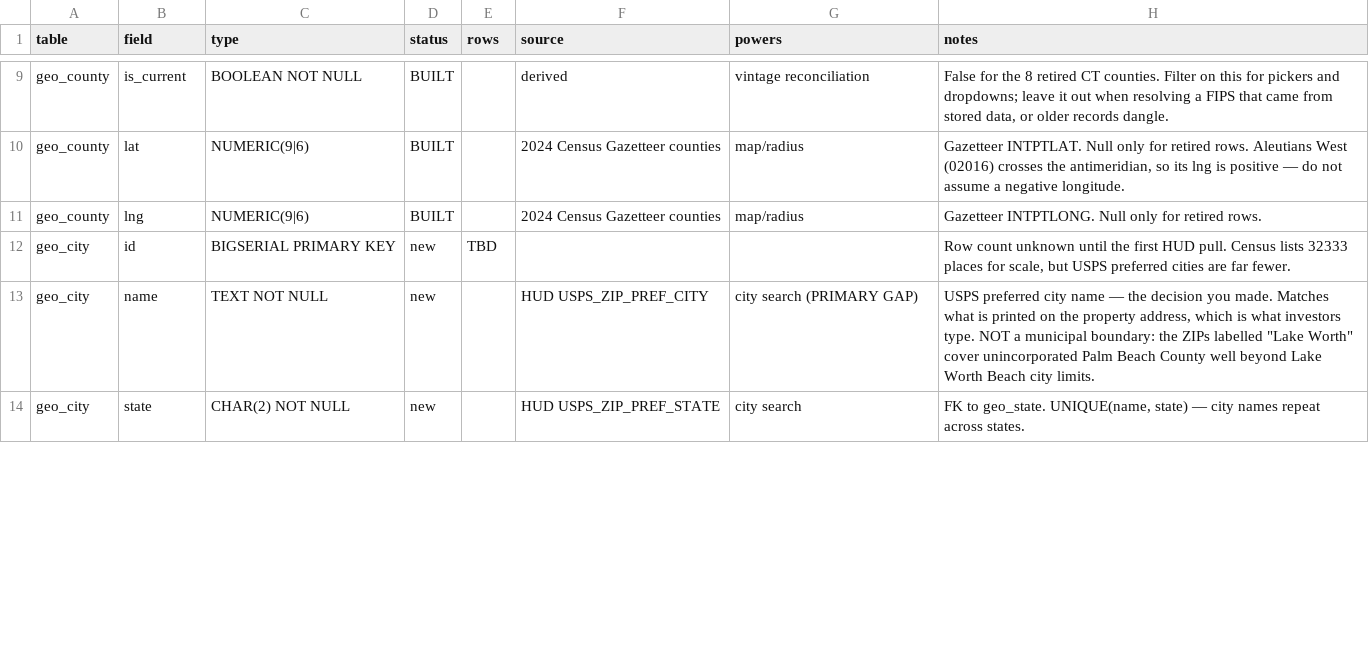
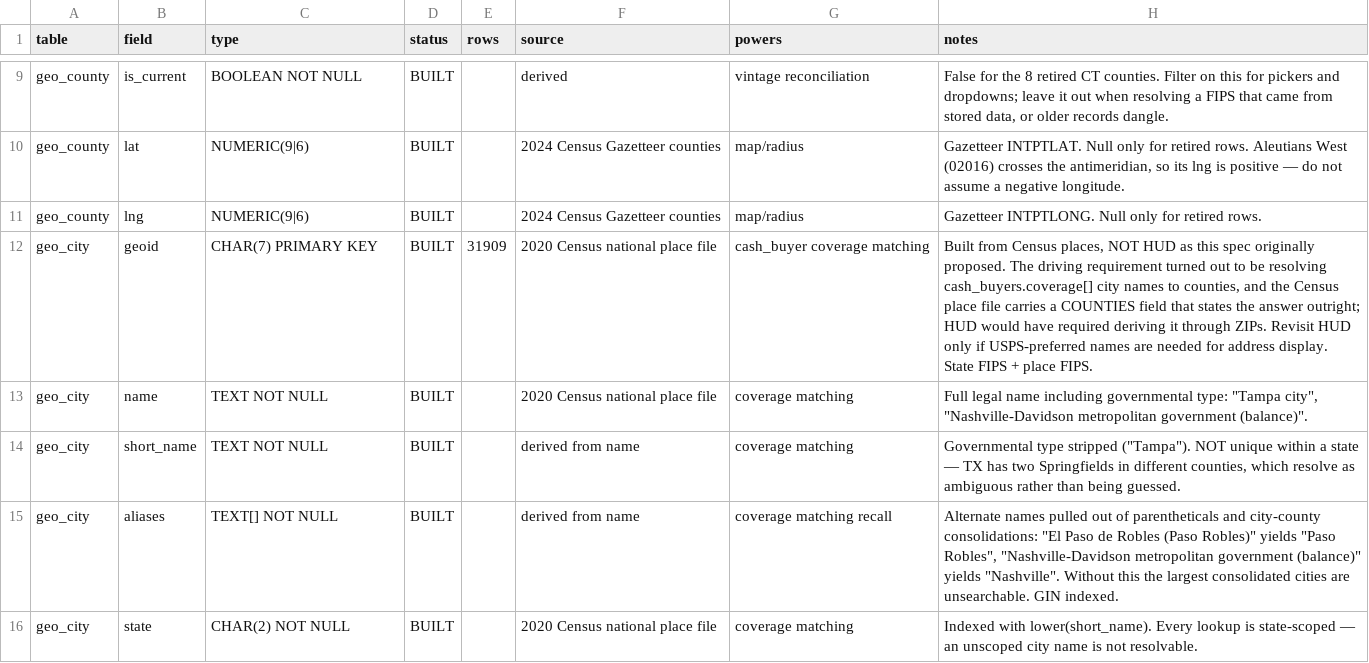
Before and after one commit to humblehuman369/dealscope, a CSV file: docs/geo/geo-data-spec.csv, drawn as a sheet; only a part is shown, gaps mark what is left out; the diff covers the shown part only.

Commit message:
feat(buyer-coverage): implement buyer coverage backfill and enhance geo matching
- Added functionality to backfill buyer coverage based on `cash_buyers.coverage[]` strings, resolving them into state and county rows.
- Introduced a new `CoverageResolver` service to handle the resolution of coverage strings, improving accuracy and consistency.
- Updated the `preDeployCommand` to include the new backfill process, ensuring it runs after seeding geographic data.
- Enhanced the `report_buyer_coverage_gaps.py` script to generate a worklist of unresolved coverage strings, aiding in future data quality improvements.
- Adjusted tests to validate the new backfill process and ensure that buyer coverage aligns with geographic data integrity.

```diff
--- a/docs/geo/geo-data-spec.csv
+++ b/docs/geo/geo-data-spec.csv
@@ -11,4 +11,6 @@ geo_county,lat,NUMERIC(9|6),BUILT,,2024 Census Gazetteer counties,map/radius,"Ga
 geo_county,lng,NUMERIC(9|6),BUILT,,2024 Census Gazetteer counties,map/radius,"Gazetteer INTPTLONG. Null only for retired rows."
-geo_city,id,BIGSERIAL PRIMARY KEY,new,TBD,,,"Row count unknown until the first HUD pull. Census lists 32333 places for scale, but USPS preferred cities are far fewer."
-geo_city,name,TEXT NOT NULL,new,,HUD USPS_ZIP_PREF_CITY,city search (PRIMARY GAP),"USPS preferred city name — the decision you made. Matches what is printed on the property address, which is what investors type. NOT a municipal boundary: the ZIPs labelled ""Lake Worth"" cover unincorporated Palm Beach County well beyond Lake Worth Beach city limits."
-geo_city,state,CHAR(2) NOT NULL,new,,HUD USPS_ZIP_PREF_STATE,city search,"FK to geo_state. UNIQUE(name, state) — city names repeat across states."
+geo_city,geoid,CHAR(7) PRIMARY KEY,BUILT,31909,2020 Census national place file,cash_buyer coverage matching,"Built from Census places, NOT HUD as this spec originally proposed. The driving requirement turned out to be resolving cash_buyers.coverage[] city names to counties, and the Census place file carries a COUNTIES field that states the answer outright; HUD would have required deriving it through ZIPs. Revisit HUD only if USPS-preferred names are needed for address display. State FIPS + place FIPS."
+geo_city,name,TEXT NOT NULL,BUILT,,2020 Census national place file,coverage matching,"Full legal name including governmental type: ""Tampa city"", ""Nashville-Davidson metropolitan government (balance)""."
+geo_city,short_name,TEXT NOT NULL,BUILT,,derived from name,coverage matching,"Governmental type stripped (""Tampa""). NOT unique within a state — TX has two Springfields in different counties, which resolve as ambiguous rather than being guessed."
+geo_city,aliases,TEXT[] NOT NULL,BUILT,,derived from name,coverage matching recall,"Alternate names pulled out of parentheticals and city-county consolidations: ""El Paso de Robles (Paso Robles)"" yields ""Paso Robles"", ""Nashville-Davidson metropolitan government (balance)"" yields ""Nashville"". Without this the largest consolidated cities are unsearchable. GIN indexed."
+geo_city,state,CHAR(2) NOT NULL,BUILT,,2020 Census national place file,coverage matching,"Indexed with lower(short_name). Every lookup is state-scoped — an unscoped city name is not resolvable."
```
Also changed, not shown: 3 added rows, 4 removed rows and 8 edited cells elsewhere in this file, 19 other files.
